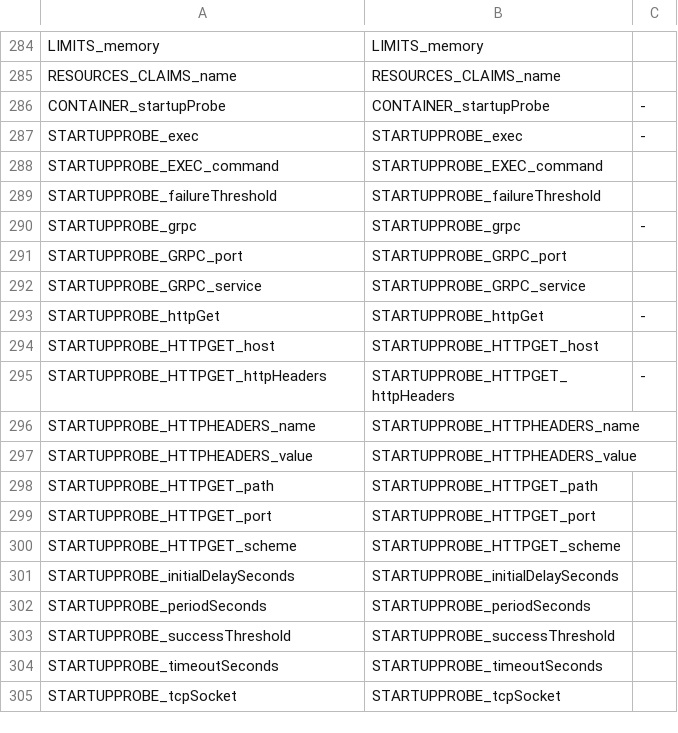
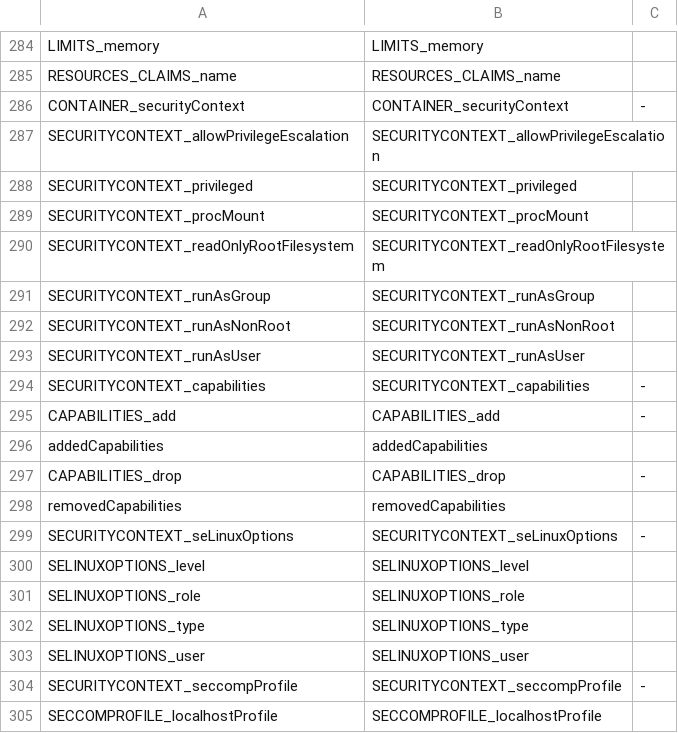
Before and after one commit to CAOSD-group/fms_dataset, a CSV file: FMs en VS Code/mapping_models/Kubernetes_manifest_mapping_v2.csv, drawn as a sheet; only a part is shown, gaps mark what is left out; the shorter side is filled out with more unchanged rows; the diff covers the shown part only; the diff names each change by its address in the sheet, - before the commit and + after, or states it on an @@ line.

Commit message:
Features añadidas al FM Kubernetes v2 y template actualizado

```diff
--- a/FMs en VS Code/mapping_models/Kubernetes_manifest_mapping_v2.csv
+++ b/FMs en VS Code/mapping_models/Kubernetes_manifest_mapping_v2.csv
+row 286: CONTAINER_securityContext | CONTAINER_securityContext | -
+row 287: SECURITYCONTEXT_allowPrivilegeEscalation | SECURITYCONTEXT_allowPrivilegeEscalation
+row 288: SECURITYCONTEXT_privileged | SECURITYCONTEXT_privileged
+row 289: SECURITYCONTEXT_procMount | SECURITYCONTEXT_procMount
+row 290: SECURITYCONTEXT_readOnlyRootFilesystem | SECURITYCONTEXT_readOnlyRootFilesystem
+row 291: SECURITYCONTEXT_runAsGroup | SECURITYCONTEXT_runAsGroup
+row 292: SECURITYCONTEXT_runAsNonRoot | SECURITYCONTEXT_runAsNonRoot
+row 293: SECURITYCONTEXT_runAsUser | SECURITYCONTEXT_runAsUser
+row 294: SECURITYCONTEXT_capabilities | SECURITYCONTEXT_capabilities | -
+row 295: CAPABILITIES_add | CAPABILITIES_add | -
+row 296: addedCapabilities | addedCapabilities
+row 297: CAPABILITIES_drop | CAPABILITIES_drop | -
+row 298: removedCapabilities | removedCapabilities
+row 299: SECURITYCONTEXT_seLinuxOptions | SECURITYCONTEXT_seLinuxOptions | -
+row 300: SELINUXOPTIONS_level | SELINUXOPTIONS_level
+row 301: SELINUXOPTIONS_role | SELINUXOPTIONS_role
+row 302: SELINUXOPTIONS_type | SELINUXOPTIONS_type
+row 303: SELINUXOPTIONS_user | SELINUXOPTIONS_user
+row 304: SECURITYCONTEXT_seccompProfile | SECURITYCONTEXT_seccompProfile | -
+row 305: SECCOMPROFILE_localhostProfile | SECCOMPROFILE_localhostProfile
```
Also changed, not shown: 11 added rows elsewhere in this file, 3 other files.
